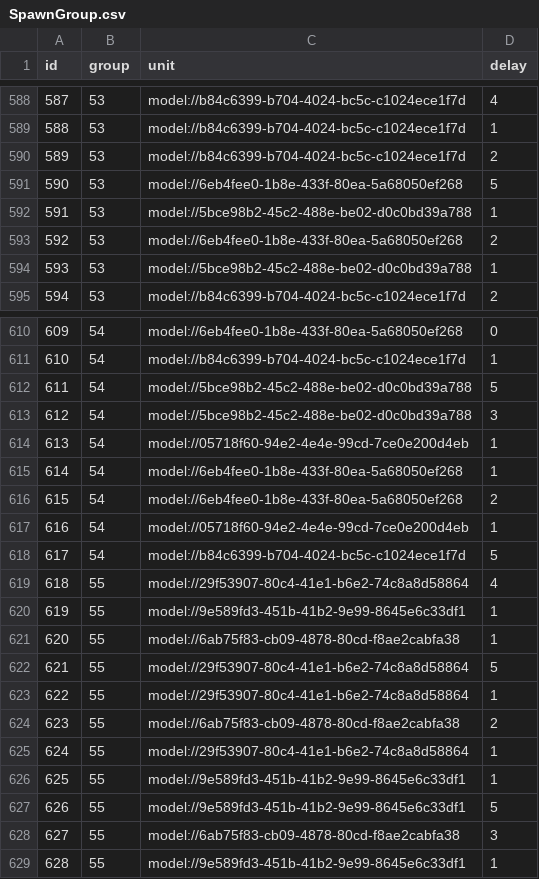
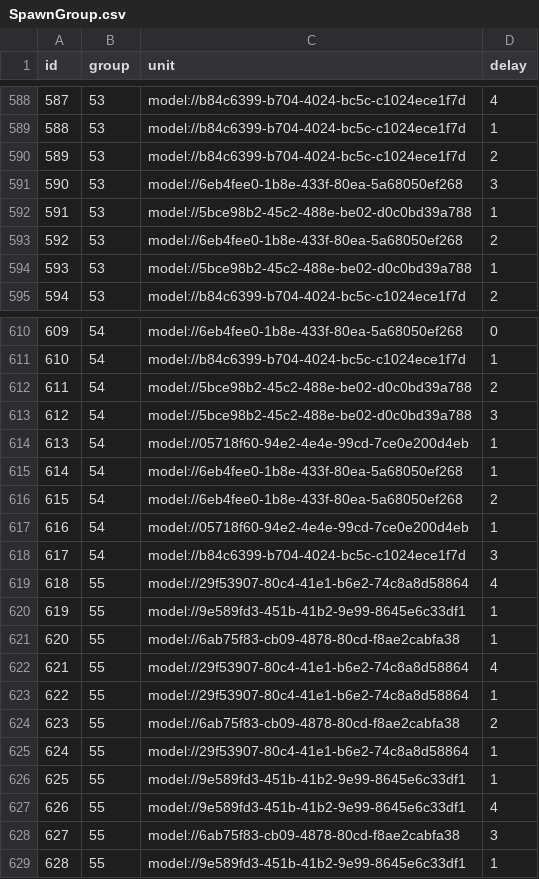
Before and after one commit to browniesss/MapleWorlds, a CSV file: RootDesk/MyDesk/DataSets/SpawnPattern/SpawnGroup.csv, drawn as a sheet; only a part is shown, gaps mark what is left out; the diff covers the shown part only.

```diff
--- a/RootDesk/MyDesk/DataSets/SpawnPattern/SpawnGroup.csv
+++ b/RootDesk/MyDesk/DataSets/SpawnPattern/SpawnGroup.csv
@@ -590,3 +590,3 @@
 589,53,model://b84c6399-b704-4024-bc5c-c1024ece1f7d,2
-590,53,model://6eb4fee0-1b8e-433f-80ea-5a68050ef268,5
+590,53,model://6eb4fee0-1b8e-433f-80ea-5a68050ef268,3
 591,53,model://5bce98b2-45c2-488e-be02-d0c0bd39a788,1
@@ -611,3 +611,3 @@
 610,54,model://b84c6399-b704-4024-bc5c-c1024ece1f7d,1
-611,54,model://5bce98b2-45c2-488e-be02-d0c0bd39a788,5
+611,54,model://5bce98b2-45c2-488e-be02-d0c0bd39a788,2
 612,54,model://5bce98b2-45c2-488e-be02-d0c0bd39a788,3
@@ -617,3 +617,3 @@
 616,54,model://05718f60-94e2-4e4e-99cd-7ce0e200d4eb,1
-617,54,model://b84c6399-b704-4024-bc5c-c1024ece1f7d,5
+617,54,model://b84c6399-b704-4024-bc5c-c1024ece1f7d,3
 618,55,model://29f53907-80c4-41e1-b6e2-74c8a8d58864,4
@@ -621,3 +621,3 @@
 620,55,model://6ab75f83-cb09-4878-80cd-f8ae2cabfa38,1
-621,55,model://29f53907-80c4-41e1-b6e2-74c8a8d58864,5
+621,55,model://29f53907-80c4-41e1-b6e2-74c8a8d58864,4
 622,55,model://29f53907-80c4-41e1-b6e2-74c8a8d58864,1
@@ -626,3 +626,3 @@
 625,55,model://9e589fd3-451b-41b2-9e99-8645e6c33df1,1
-626,55,model://9e589fd3-451b-41b2-9e99-8645e6c33df1,5
+626,55,model://9e589fd3-451b-41b2-9e99-8645e6c33df1,4
 627,55,model://6ab75f83-cb09-4878-80cd-f8ae2cabfa38,3
```
Also changed, not shown: 8 edited cells elsewhere in this file, RootDesk/MyDesk/DataSets/SpawnPattern/SpawnPattern.csv.
